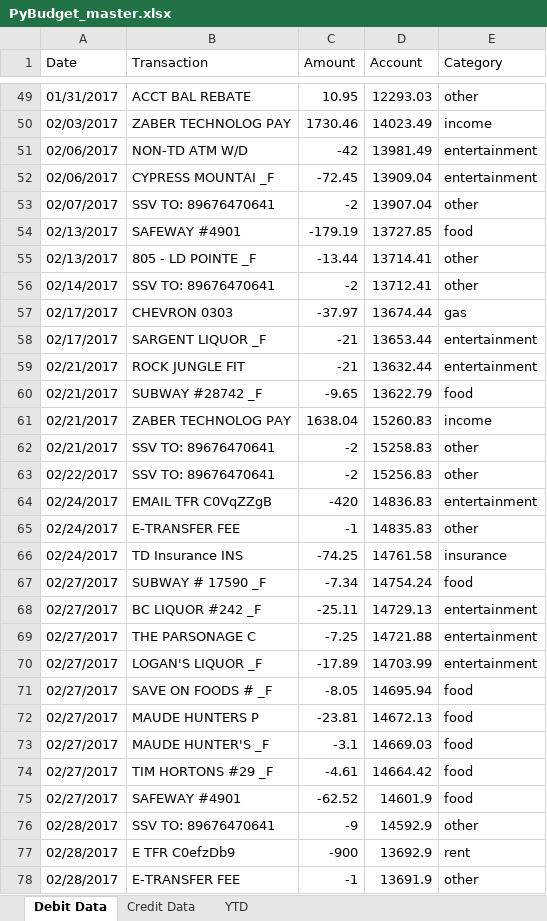
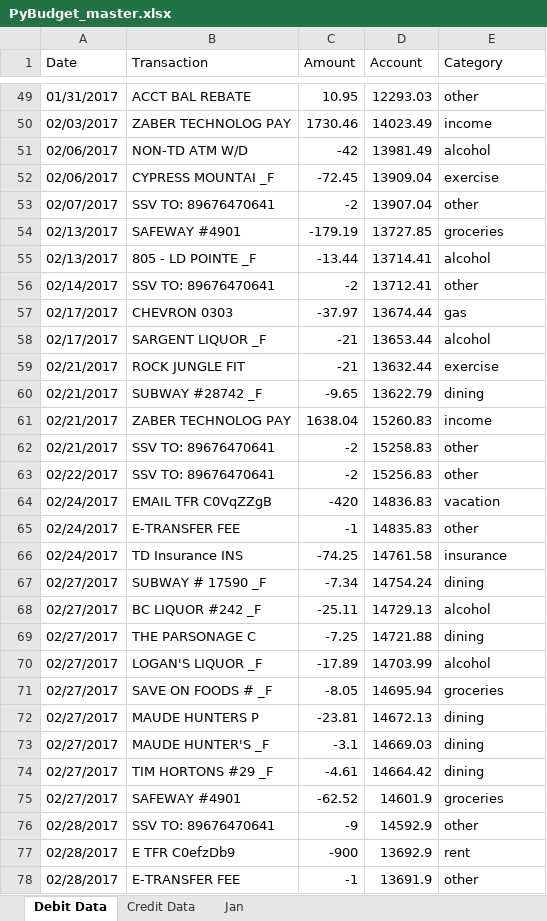
Before and after one commit to EricDavidWells/Budget_Tool, an Excel workbook: Master/PyBudget_master.xlsx, sheet Debit Data, drawn as a sheet; only a part is shown, gaps mark what is left out; values as stored, in another font and other column widths than the file's, no borders; table styles not drawn; the diff covers the shown part only; the diff names each change by its address in the sheet, - before the commit and + after, or states it on an @@ line.

```diff
--- a/Master/PyBudget_master.xlsx (sheet Debit Data)
+++ b/Master/PyBudget_master.xlsx (sheet Debit Data)
-sheet tab: YTD
+sheet tab: Jan
-E51 (Category): entertainment
+E51 (Category): alcohol
-E52 (Category): entertainment
+E52 (Category): exercise
-E54 (Category): food
+E54 (Category): groceries
-E55 (Category): other
+E55 (Category): alcohol
-E58 (Category): entertainment
+E58 (Category): alcohol
-E59 (Category): entertainment
+E59 (Category): exercise
-E60 (Category): food
+E60 (Category): dining
-E64 (Category): entertainment
+E64 (Category): vacation
-E67 (Category): food
+E67 (Category): dining
-E68 (Category): entertainment
+E68 (Category): alcohol
-E69 (Category): entertainment
+E69 (Category): dining
-E70 (Category): entertainment
+E70 (Category): alcohol
-E71 (Category): food
+E71 (Category): groceries
-E72:E74 (Category): food
+E72:E74 (Category): dining
-E75 (Category): food
+E75 (Category): groceries
```
Also changed, not shown: 43 edited cells elsewhere in this sheet, sheet Credit Data, sheet Jan, charts or pictures, Master/PyBudget_data.xlsx, 3 other files.
